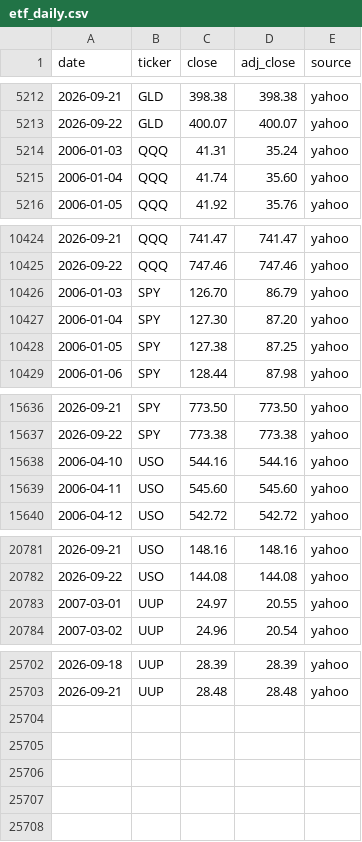
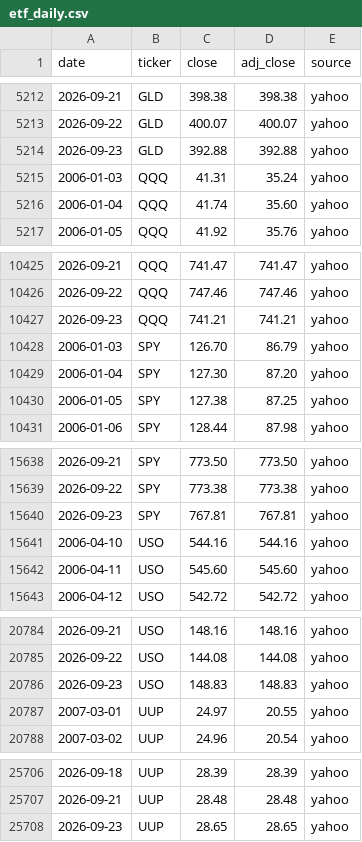
Before and after one commit to Jim-Lohse/investment-lab, a CSV file: data/prices/etf_daily.csv, drawn as a sheet; only a part is shown, gaps mark what is left out; the diff covers the shown part only; the diff names each change by its address in the sheet, - before the commit and + after, or states it on an @@ line.

```diff
--- a/data/prices/etf_daily.csv
+++ b/data/prices/etf_daily.csv
+row 5214: 2026-09-23 | GLD | 392.88 | 392.88 | yahoo
+row 10427: 2026-09-23 | QQQ | 741.21 | 741.21 | yahoo
+row 15640: 2026-09-23 | SPY | 767.81 | 767.81 | yahoo
+row 20786: 2026-09-23 | USO | 148.83 | 148.83 | yahoo
+row 25708: 2026-09-23 | UUP | 28.65 | 28.65 | yahoo
```
Also changed, not shown: 22 edited cells elsewhere in this file, 2 other files.
